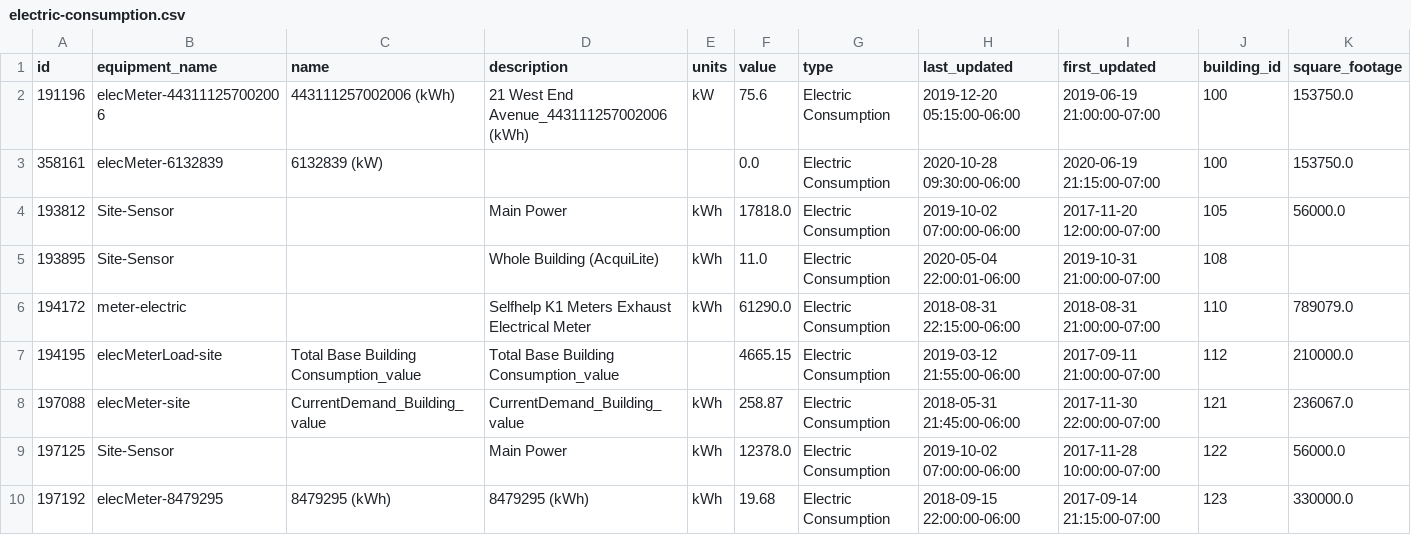
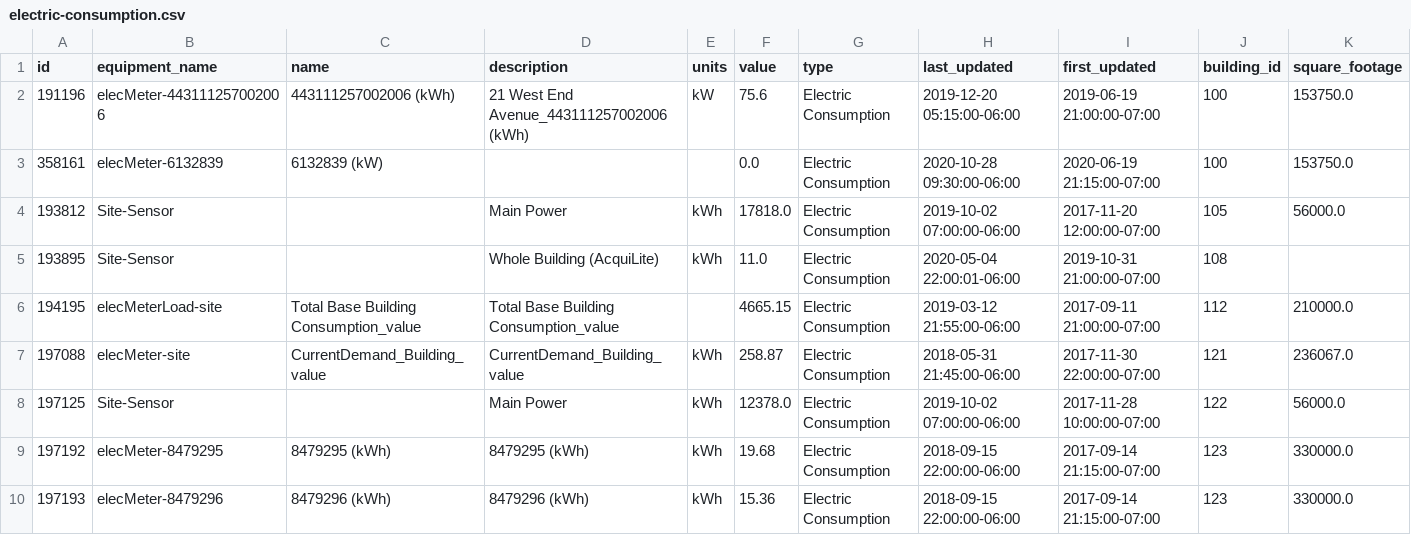
Before and after one commit to NeedleInAJayStack/RTEM-Hackathon_2022, a CSV file: data/electric-consumption.csv, drawn as a sheet; only a part is shown; the shorter side is filled out with more unchanged rows.

Commit message:
data: Removes building 110 from analysis
This is because its total usage point shows no usage.

```diff
--- a/data/electric-consumption.csv
+++ b/data/electric-consumption.csv
@@ -5,3 +5,2 @@ id,equipment_name,name,description,units,value,type,last_updated,first_updated,b
 193895,Site-Sensor,,Whole Building (AcquiLite),kWh,11.0,Electric Consumption,2020-05-04 22:00:01-06:00,2019-10-31 21:00:00-07:00,108,
-194172,meter-electric,,Selfhelp K1 Meters Exhaust Electrical Meter,kWh,61290.0,Electric Consumption,2018-08-31 22:15:00-06:00,2018-08-31 21:00:00-07:00,110,789079.0
 194195,elecMeterLoad-site,Total Base Building Consumption_value,Total Base Building Consumption_value,,4665.15,Electric Consumption,2019-03-12 21:55:00-06:00,2017-09-11 21:00:00-07:00,112,210000.0
```
Also changed, not shown: data/kpis.csv.
